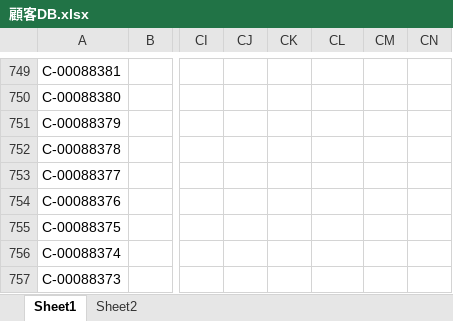
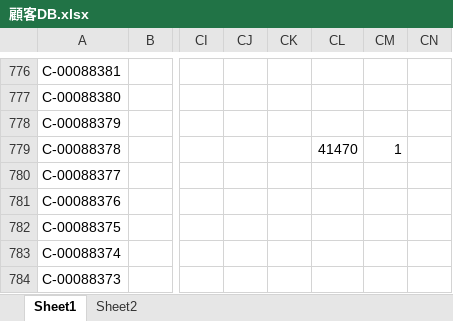
Before and after one commit to resazm/RES, an Excel workbook: 顧客DB.xlsx, sheet Sheet1, drawn as a sheet; only a part is shown, gaps mark what is left out; values as stored, in another font and other column widths than the file's, no borders; addresses are those after the commit; the diff covers the shown part only; the diff names each change by its address in the sheet, - before the commit and + after, or states it on an @@ line.

```diff
--- a/顧客DB.xlsx (sheet Sheet1)
+++ b/顧客DB.xlsx (sheet Sheet1)
-CL779: (empty)
+CL779: 41470
-CM779: (empty)
+CM779: 1
```
Also changed, not shown: 27 added rows and 25 edited cells elsewhere in this sheet, ジオコーディング.xlsx, 1 other file.
